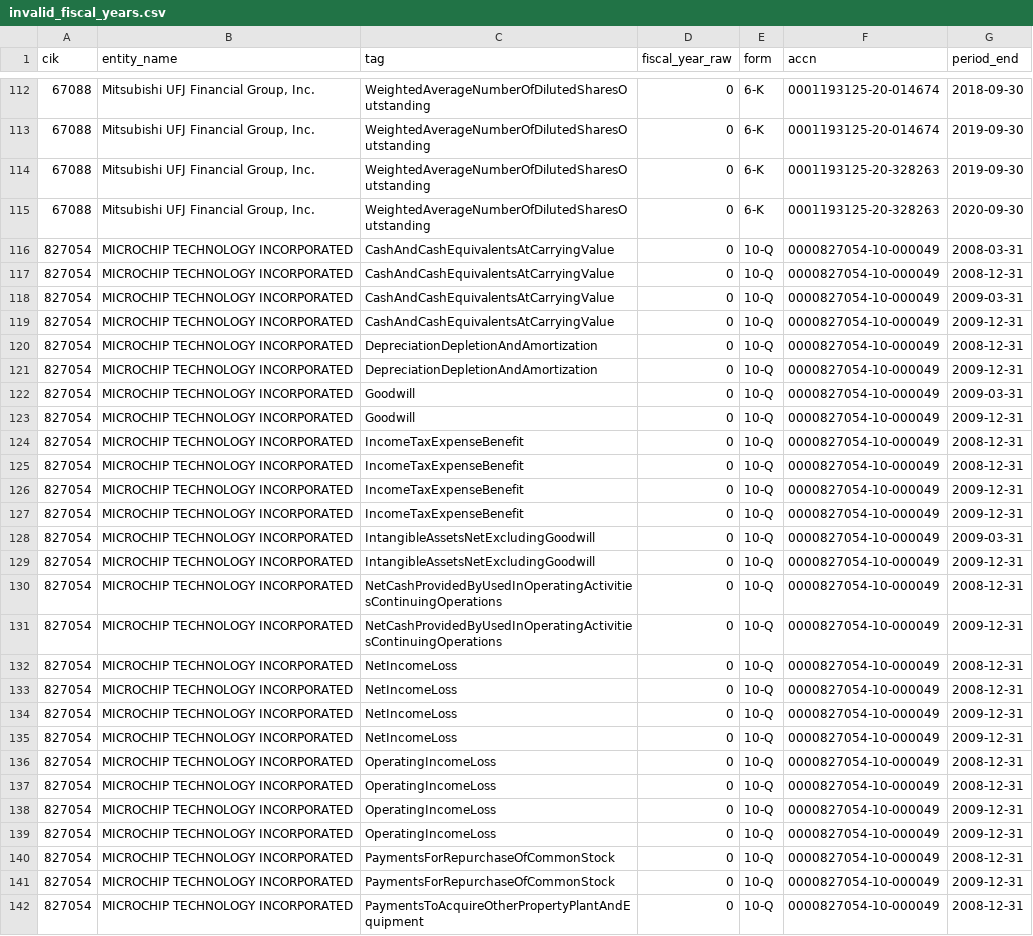
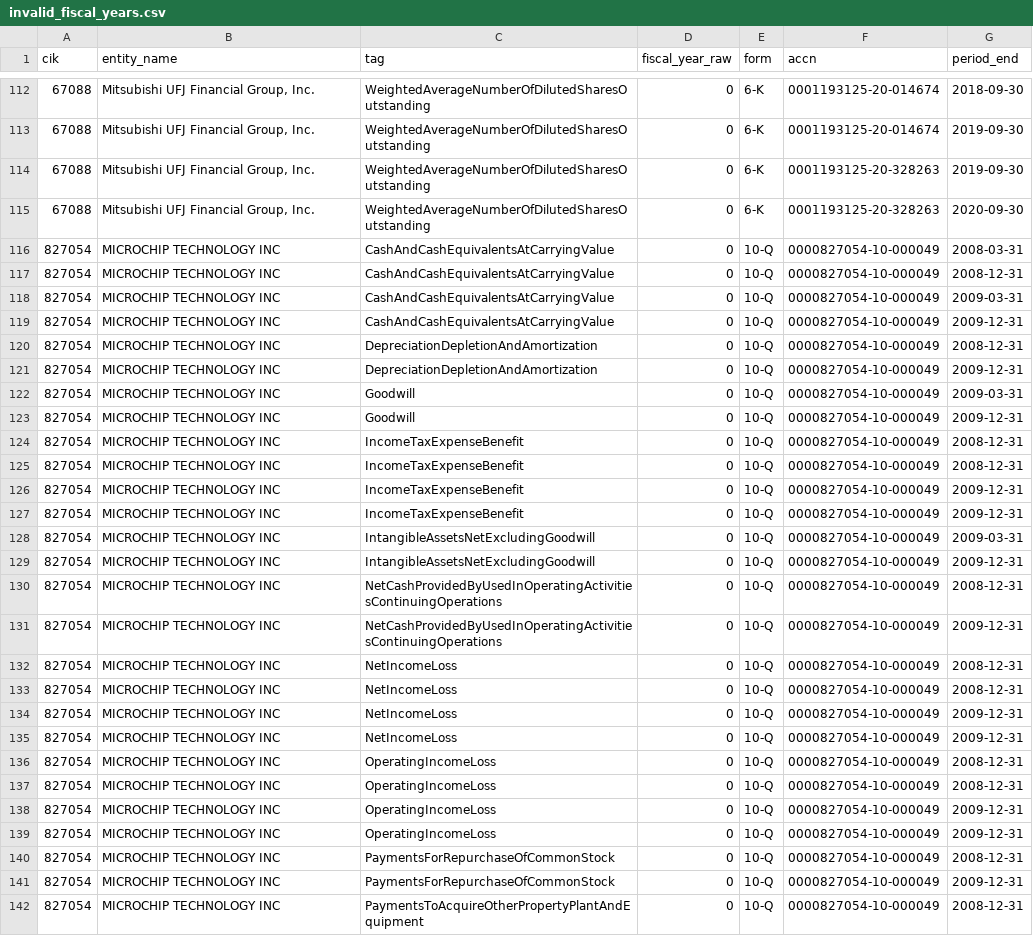
Before and after one commit to imrsrfer/edgar-store, a CSV file: store/invalid_fiscal_years.csv, drawn as a sheet; only a part is shown, gaps mark what is left out; the diff covers the shown part only; the diff names each change by its address in the sheet, - before the commit and + after, or states it on an @@ line.

```diff
--- a/store/invalid_fiscal_years.csv
+++ b/store/invalid_fiscal_years.csv
-B116:B142 (entity_name): MICROCHIP TECHNOLOGY INCORPORATED
+B116:B142 (entity_name): MICROCHIP TECHNOLOGY INC
```
Also changed, not shown: 15 edited cells elsewhere in this file, store/data_quality.csv, store/duplicate_filers.csv, 17 other files.
